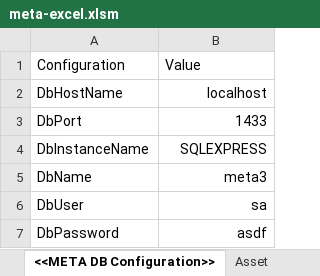
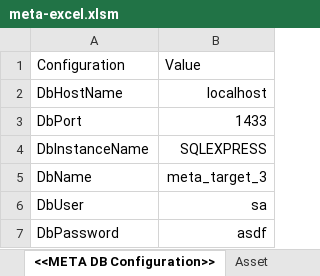
Before and after one commit to l-korous/meta, an Excel workbook: testing/assets/meta-excel.xlsm, sheet <<META DB Configuration>>, drawn as a sheet; values as stored, in another font and other column widths than the file's, no borders; table styles not drawn; the diff names each change by its address in the sheet, - before the commit and + after, or states it on an @@ line.

```diff
--- a/testing/assets/meta-excel.xlsm (sheet <<META DB Configuration>>)
+++ b/testing/assets/meta-excel.xlsm (sheet <<META DB Configuration>>)
-B5: meta3
+B5: meta_target_3
```
Also changed, not shown: 7 other files.
